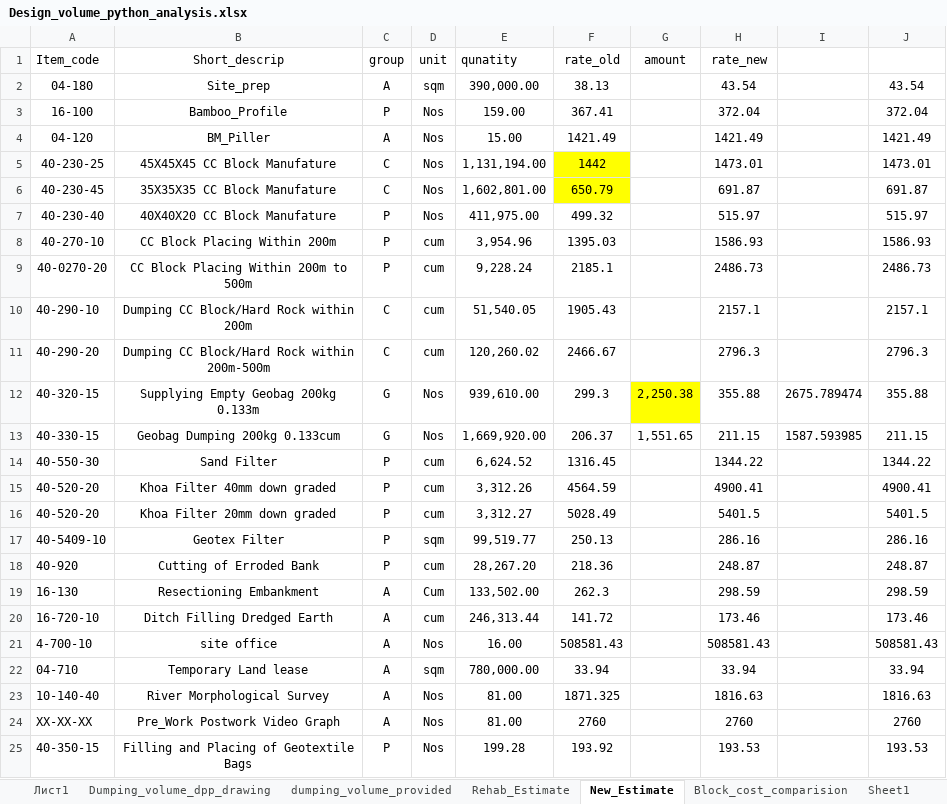
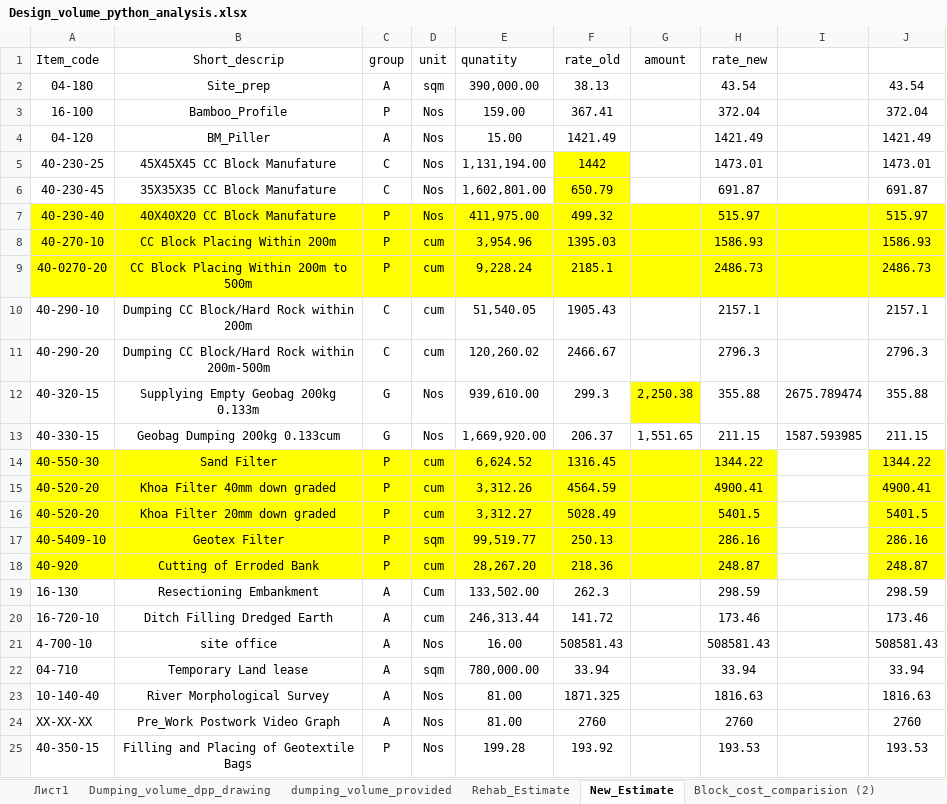
Before and after one commit to dc8r207/Designs_All, an Excel workbook: AE Zaid/Bagerhat/2022-23/Protective Work Design/Design_volume_python_analysis.xlsx, sheet New_Estimate, drawn as a sheet; only a part is shown; values as stored, in another font and other column widths than the file's, no borders; the diff names each change by its address in the sheet, - before the commit and + after, or states it on an @@ line.

```diff
--- a/AE Zaid/Bagerhat/2022-23/Protective Work Design/Design_volume_python_analysis.xlsx (sheet New_Estimate)
+++ b/AE Zaid/Bagerhat/2022-23/Protective Work Design/Design_volume_python_analysis.xlsx (sheet New_Estimate)
+sheet tab: Block_cost_comparision (2)
-A7:J9 fill: none
+A7:J9 fill: #FFFF00
-A14:H18 fill: none
+A14:H18 fill: #FFFF00
-J14:J18 fill: none
+J14:J18 fill: #FFFF00
```
Also changed, not shown: AE Zaid/Bagerhat/2022-23/Protective Work Design/Design_volume.xlsx, AE Zaid/Bagerhat/2022-23/Protective Work Design/Fultola/Draft_Drawing/Fultola Input - Selected.xlsx, 10 other files.
